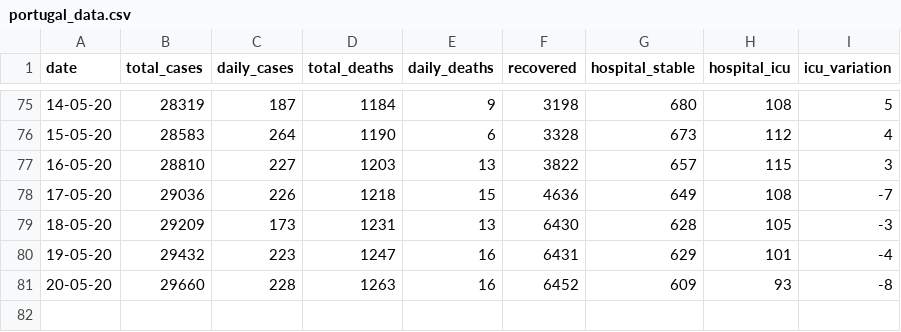
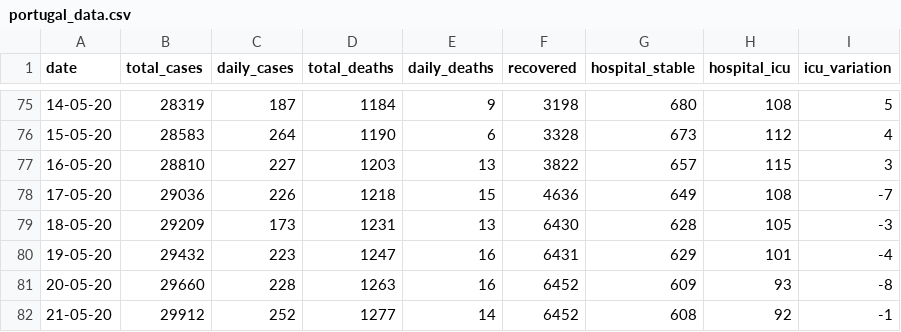
Before and after one commit to w3slley/covid19-portugal-wikipedia, a CSV file: portugal_data.csv, drawn as a sheet; only a part is shown, gaps mark what is left out; the diff names each change by its address in the sheet, - before the commit and + after, or states it on an @@ line.

```diff
--- a/portugal_data.csv
+++ b/portugal_data.csv
+row 82: 21-05-20 | 29912 | 252 | 1277 | 14 | 6452 | 608 | 92 | -1
```
Also changed, not shown: 1 other file.
